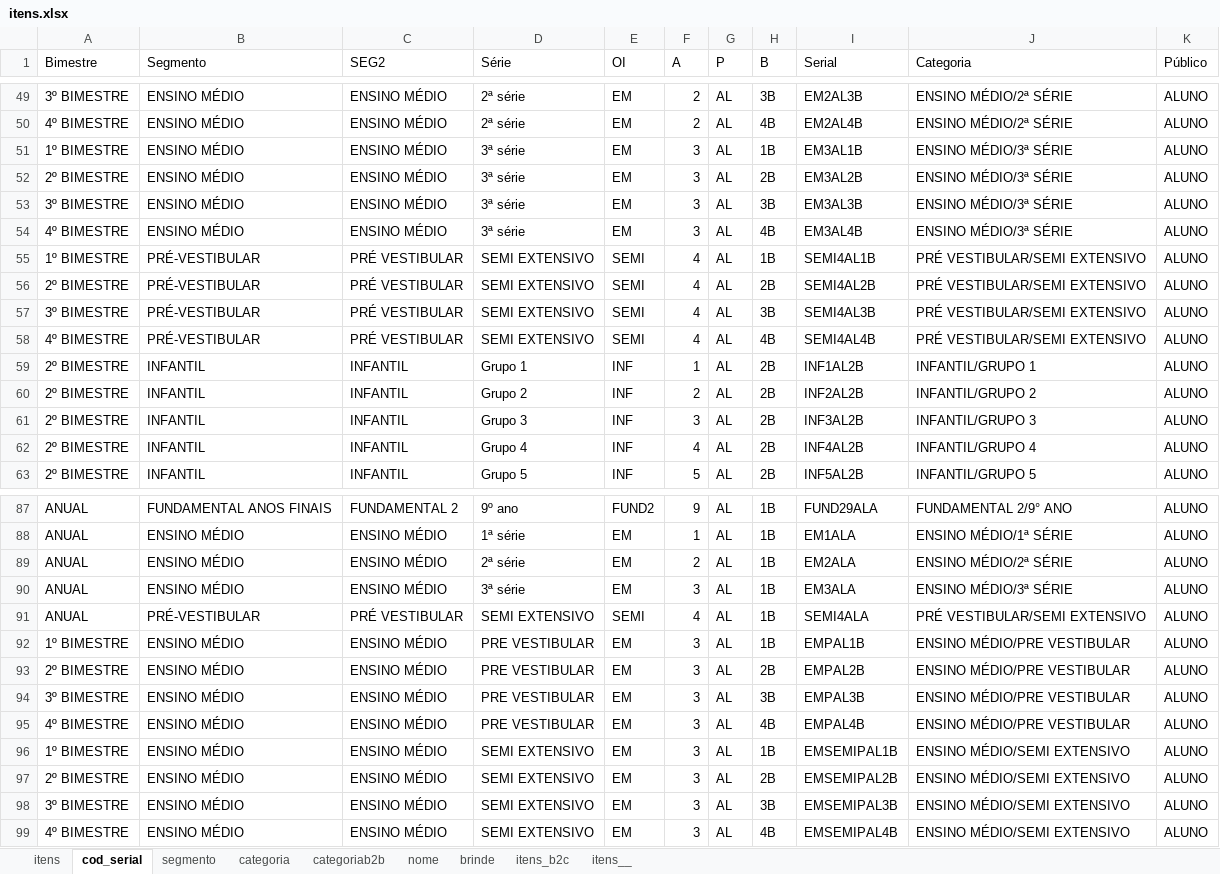
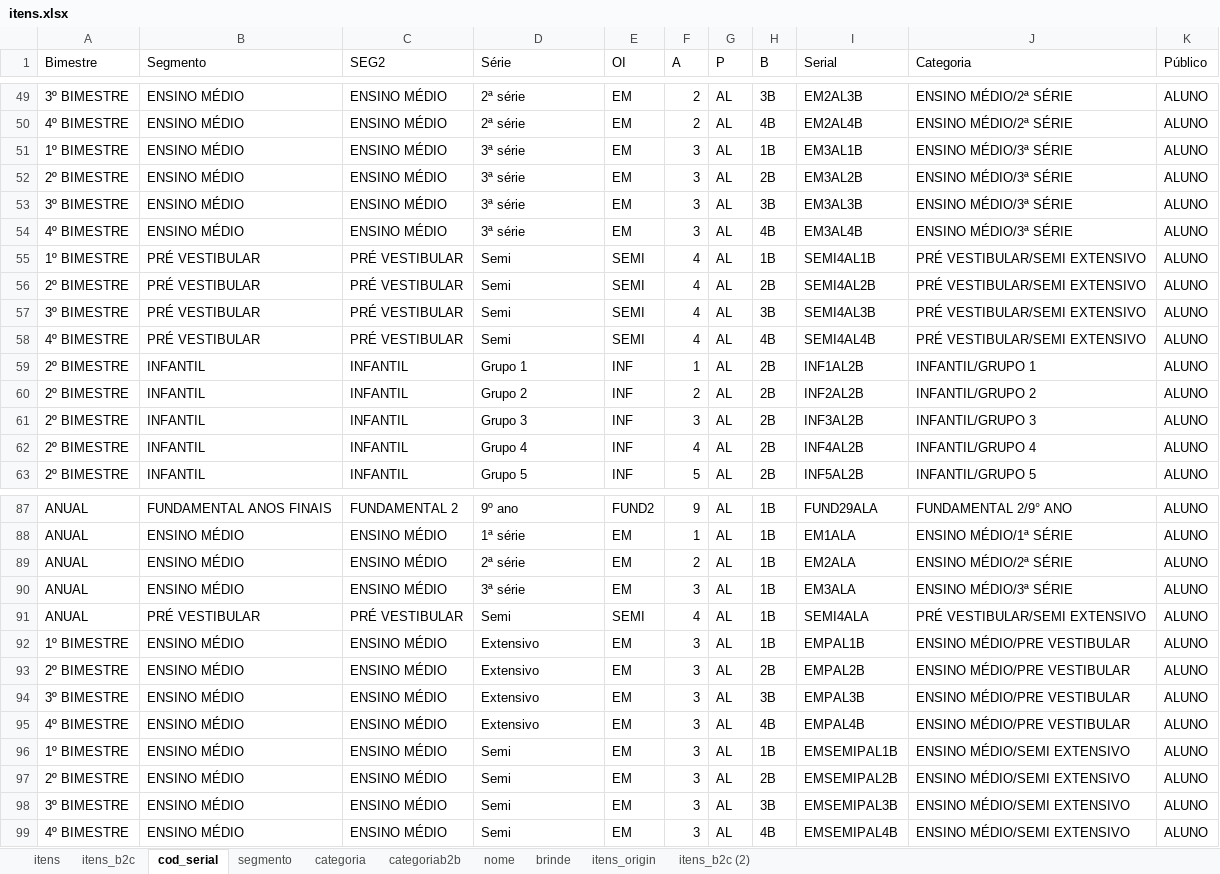
Before and after one commit to andrehsilva/lex-solucao, an Excel workbook: itens.xlsx, sheet cod_serial, drawn as a sheet; only a part is shown, gaps mark what is left out; values as stored, in another font and other column widths than the file's, no borders; the diff names each change by its address in the sheet, - before the commit and + after, or states it on an @@ line.

```diff
--- a/itens.xlsx (sheet cod_serial)
+++ b/itens.xlsx (sheet cod_serial)
-sheet tab: itens__
+sheet tab: itens_origin
+sheet tab: itens_b2c (2)
@@ sheet tab order changed: itens | itens_b2c | cod_serial | segmento | categoria | categoriab2b | nome | brinde | itens_origin | itens_b2c (2) @@
-B55:B58 (Segmento): PRÉ-VESTIBULAR
+B55:B58 (Segmento): PRÉ VESTIBULAR
-D55:D58 (Série): SEMI EXTENSIVO
+D55:D58 (Série): Semi
-B91 (Segmento): PRÉ-VESTIBULAR
+B91 (Segmento): PRÉ VESTIBULAR
-D91 (Série): SEMI EXTENSIVO
+D91 (Série): Semi
-D92:D95 (Série): PRE VESTIBULAR
+D92:D95 (Série): Extensivo
-D96:D99 (Série): SEMI EXTENSIVO
+D96:D99 (Série): Semi
```
Also changed, not shown: sheet itens_b2c, sheet itens, hidden cells, 6 other files.
